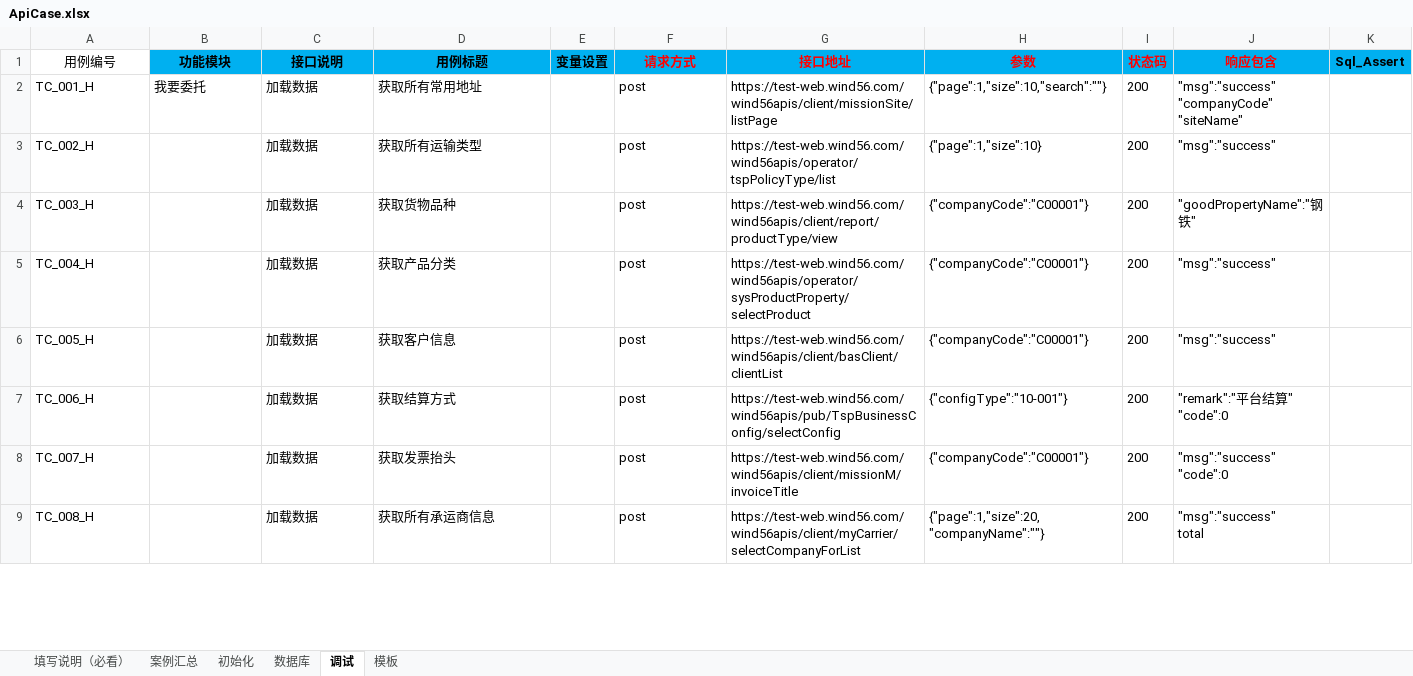
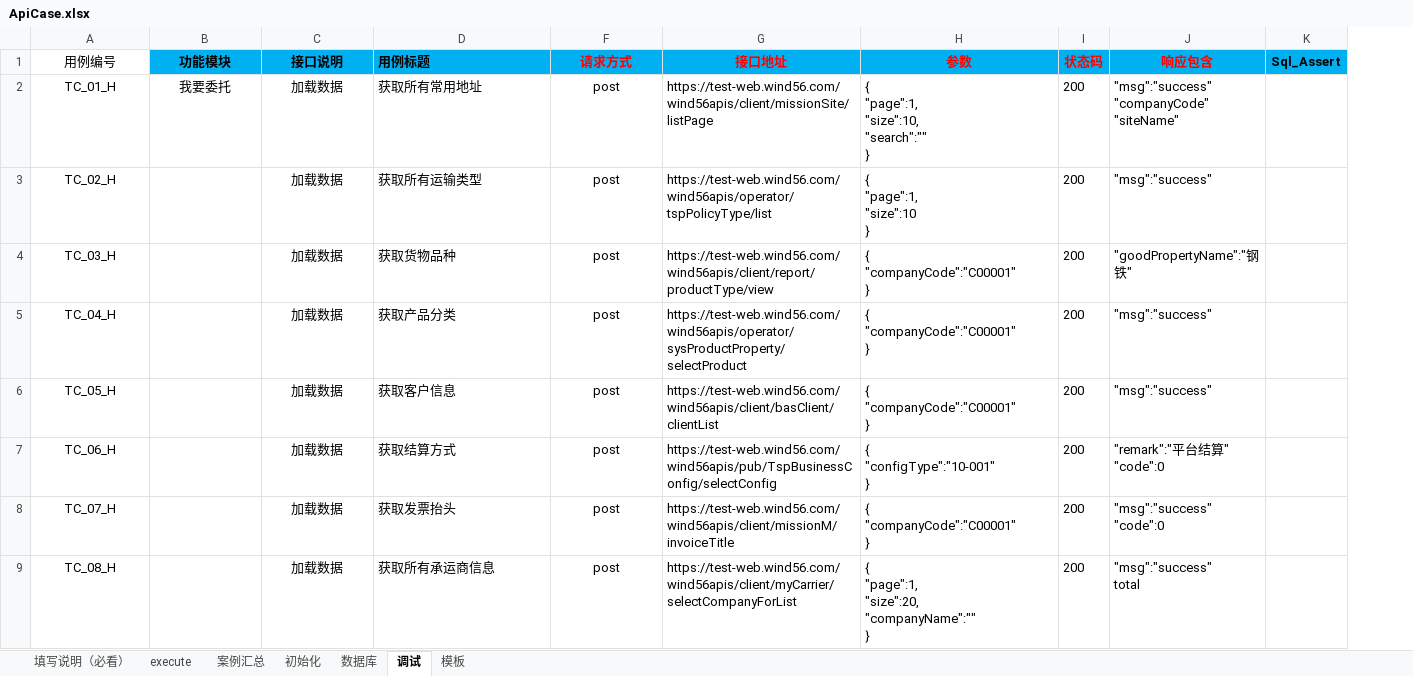
Before and after one commit to 1048979584/-, an Excel workbook: API_Test/Test_Case/ApiCase.xlsx, sheet 调试, drawn as a sheet; only a part is shown; values as stored, in another font and other column widths than the file's, no borders; removed rows and columns are numbered as before the commit, all else as after; ↵ is a line break in a cell; the diff covers the shown part only; the diff names each change by its address in the sheet, - before the commit and + after, or states it on an @@ line.

```diff
--- a/API_Test/Test_Case/ApiCase.xlsx (sheet 调试)
+++ b/API_Test/Test_Case/ApiCase.xlsx (sheet 调试)
+sheet tab: execute
@@ column E (变量设置) hidden, empty @@
-D1 alignment: center
+D1 alignment: left
-A2 (用例编号): TC_001_H
+A2 (用例编号): TC_01_H
-A2:C2 alignment: left
+A2:C2 alignment: center
-F2:F9 alignment: left
+F2:F9 alignment: center
-H2 (参数): {"page":1,"size":10,"search":""}
+H2 (参数): { ↵ "page":1, ↵ "size":10, ↵ "search":"" ↵ }
-A3 (用例编号): TC_002_H
+A3 (用例编号): TC_02_H
-A3:A9 alignment: left
+A3:A9 alignment: center
-C3:C9 alignment: left
+C3:C9 alignment: center
-H3 (参数): {"page":1,"size":10}
+H3 (参数): { ↵ "page":1, ↵ "size":10 ↵ }
-A4 (用例编号): TC_003_H
+A4 (用例编号): TC_03_H
-H4:H6 (参数): {"companyCode":"C00001"}
+H4:H6 (参数): { ↵ "companyCode":"C00001" ↵ }
-A5 (用例编号): TC_004_H
+A5 (用例编号): TC_04_H
-A6 (用例编号): TC_005_H
+A6 (用例编号): TC_05_H
-A7 (用例编号): TC_006_H
+A7 (用例编号): TC_06_H
-H7 (参数): {"configType":"10-001"}
+H7 (参数): { ↵ "configType":"10-001" ↵ }
-A8 (用例编号): TC_007_H
+A8 (用例编号): TC_07_H
-H8 (参数): {"companyCode":"C00001"}
+H8 (参数): { ↵ "companyCode":"C00001" ↵ }
-A9 (用例编号): TC_008_H
+A9 (用例编号): TC_08_H
-H9 (参数): {"page":1,"size":20,"companyName":""}
+H9 (参数): { ↵ "page":1, ↵ "size":20, ↵ "companyName":"" ↵ }
```
Also changed, not shown: 15 added rows, 11 removed rows, 15 edited cells and cell formats elsewhere in this sheet, sheet 初始化, hidden cells, 10 other files.
